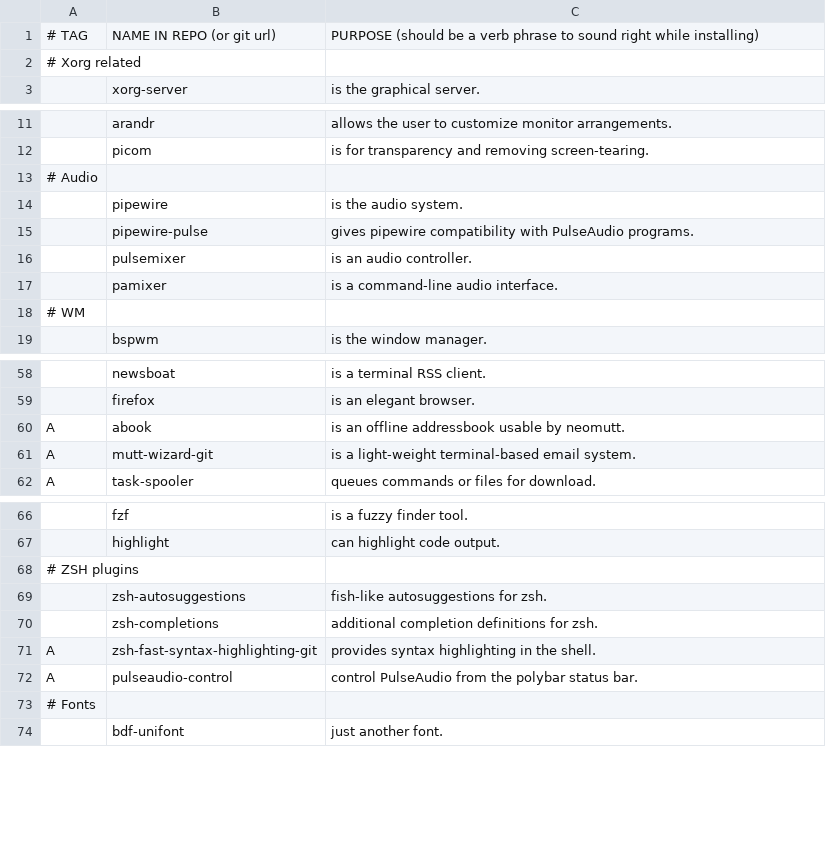
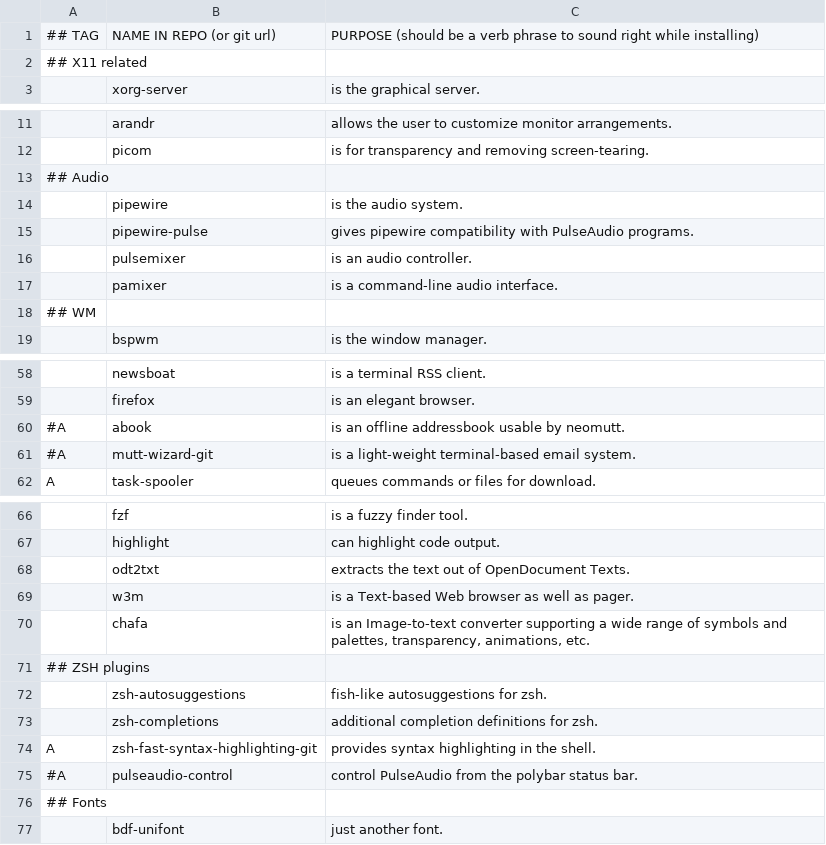
Before and after one commit to suiljex/dotfiles, a CSV file: .dotfiles/progs.csv, drawn as a sheet; only a part is shown, gaps mark what is left out; addresses are those after the commit; the diff covers the shown part only; the diff names each change by its address in the sheet, - before the commit and + after, or states it on an @@ line.

```diff
--- a/.dotfiles/progs.csv
+++ b/.dotfiles/progs.csv
-A1: # TAG
+A1: ## TAG
-A2: # Xorg related
+A2: ## X11 related
-A13: # Audio
+A13: ## Audio
-A18: # WM
+A18: ## WM
-A60:A61: A
+A60:A61: #A
+row 68:  | odt2txt | extracts the text out of OpenDocument Texts.
+row 69:  | w3m | is a Text-based Web browser as well as pager.
+row 70:  | chafa | is an Image-to-text converter supporting a wide range of symbols and palettes, transparency, animations, etc.
-A71: # ZSH plugins
+A71: ## ZSH plugins
-A75: A
+A75: #A
-A76: # Fonts
+A76: ## Fonts
```
Also changed, not shown: 4 edited cells elsewhere in this file, 2 other files.
